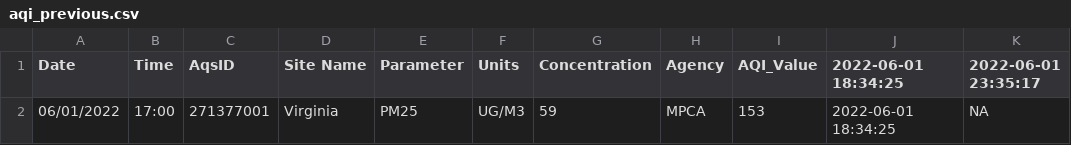
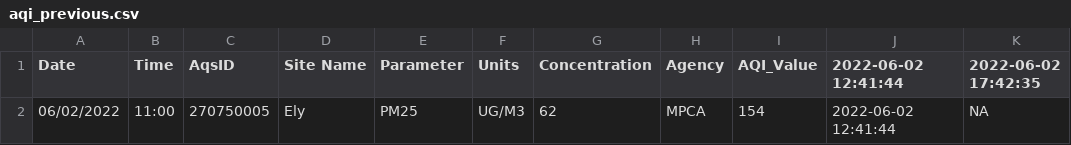
Before and after one commit to MPCA-air/aqi-watch, a CSV file: data/aqi_previous.csv, drawn as a sheet.

```diff
--- a/data/aqi_previous.csv
+++ b/data/aqi_previous.csv
@@ -1,2 +1,2 @@
-"Date","Time","AqsID","Site Name","Parameter","Units","Concentration","Agency","AQI_Value","2022-06-01 18:34:25","2022-06-01 23:35:17"
-"06/01/2022","17:00","271377001","Virginia","PM25","UG/M3",59,"MPCA",153,"2022-06-01 18:34:25",NA
+"Date","Time","AqsID","Site Name","Parameter","Units","Concentration","Agency","AQI_Value","2022-06-02 12:41:44","2022-06-02 17:42:35"
+"06/02/2022","11:00","270750005","Ely","PM25","UG/M3",62,"MPCA",154,"2022-06-02 12:41:44",NA
```
Also changed, not shown: 8 other files.
